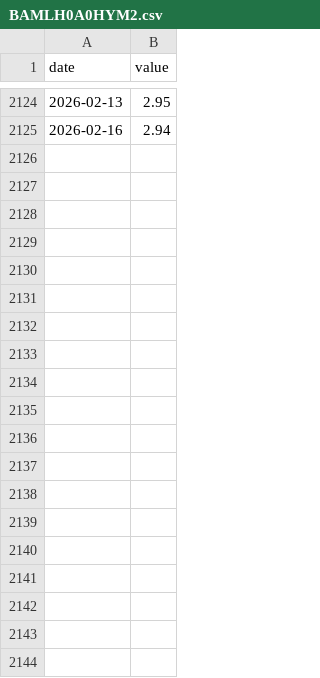
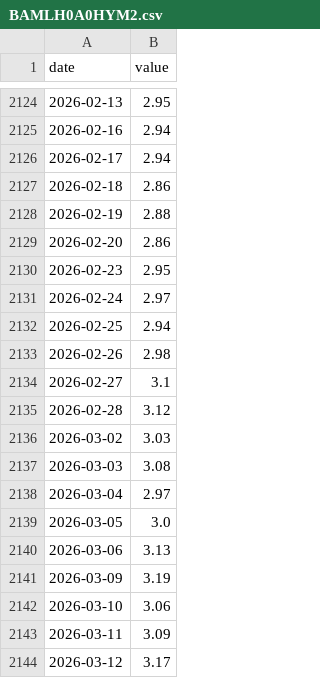
Before and after one commit to pythonjeff/lox, a CSV file: dashboard/data/cache/fred/BAMLH0A0HYM2.csv, drawn as a sheet; only a part is shown, gaps mark what is left out; the diff names each change by its address in the sheet, - before the commit and + after, or states it on an @@ line.

```diff
--- a/dashboard/data/cache/fred/BAMLH0A0HYM2.csv
+++ b/dashboard/data/cache/fred/BAMLH0A0HYM2.csv
+row 2126: 2026-02-17 | 2.94
+row 2127: 2026-02-18 | 2.86
+row 2128: 2026-02-19 | 2.88
+row 2129: 2026-02-20 | 2.86
+row 2130: 2026-02-23 | 2.95
+row 2131: 2026-02-24 | 2.97
+row 2132: 2026-02-25 | 2.94
+row 2133: 2026-02-26 | 2.98
+row 2134: 2026-02-27 | 3.1
+row 2135: 2026-02-28 | 3.12
+row 2136: 2026-03-02 | 3.03
+row 2137: 2026-03-03 | 3.08
+row 2138: 2026-03-04 | 2.97
+row 2139: 2026-03-05 | 3.0
+row 2140: 2026-03-06 | 3.13
+row 2141: 2026-03-09 | 3.19
+row 2142: 2026-03-10 | 3.06
+row 2143: 2026-03-11 | 3.09
+row 2144: 2026-03-12 | 3.17
```
Also changed, not shown: dashboard/data/cache/nyfed/bgcr.csv, data/nav_investor_flows.csv, 23 other files.
